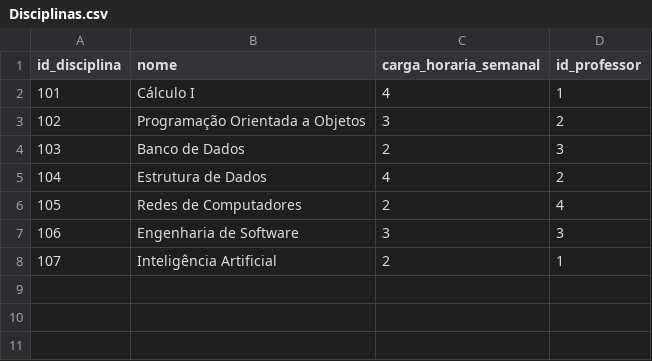
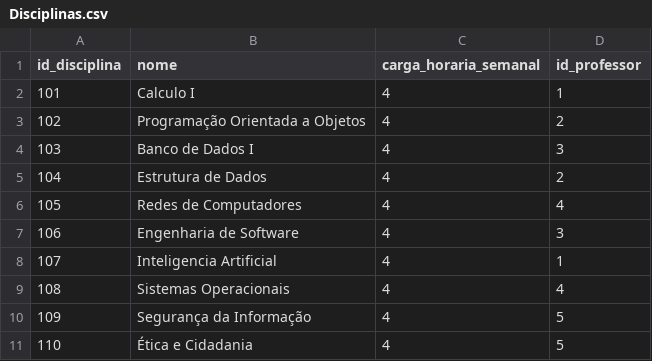
Before and after one commit to gsampaiowzfit/gerador-de-horario, a CSV file: dados/Disciplinas.csv, drawn as a sheet.

```diff
--- a/dados/Disciplinas.csv
+++ b/dados/Disciplinas.csv
@@ -1,8 +1,11 @@
 id_disciplina,nome,carga_horaria_semanal,id_professor
-101,Cálculo I,4,1
-102,Programação Orientada a Objetos,3,2
-103,Banco de Dados,2,3
+101,Calculo I,4,1
+102,Programação Orientada a Objetos,4,2
+103,Banco de Dados I,4,3
 104,Estrutura de Dados,4,2
-105,Redes de Computadores,2,4
-106,Engenharia de Software,3,3
-107,Inteligência Artificial,2,1
+105,Redes de Computadores,4,4
+106,Engenharia de Software,4,3
+107,Inteligencia Artificial,4,1
+108,Sistemas Operacionais,4,4
+109,Segurança da Informação,4,5
+110,Ética e Cidadania,4,5
```
Also changed, not shown: 6 other files.
